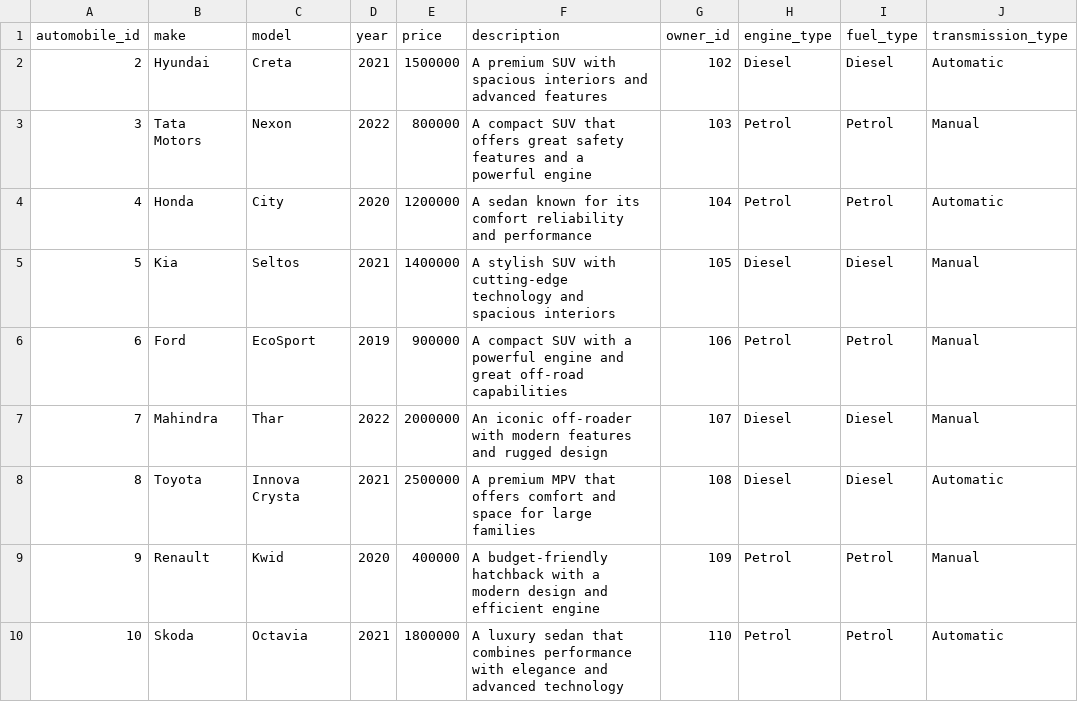
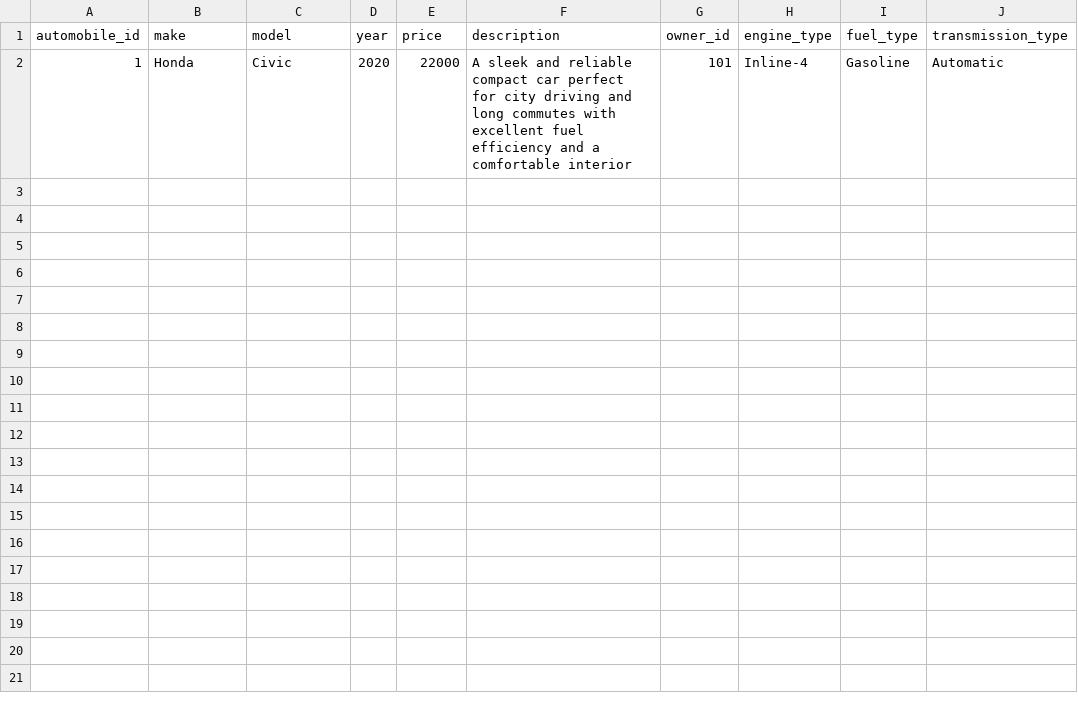
Before and after one commit to arkapatra31/LangChain, a CSV file: synthetic_data/data/products/Automobile_data.csv, drawn as a sheet.

```diff
--- a/synthetic_data/data/products/Automobile_data.csv
+++ b/synthetic_data/data/products/Automobile_data.csv
@@ -1,10 +1,2 @@
 automobile_id  ,make  ,model  ,year  ,price  ,description  ,owner_id  ,engine_type  ,fuel_type  ,transmission_type
-2, Hyundai, Creta, 2021, 1500000, A premium SUV with spacious interiors and advanced features, 102, Diesel, Diesel, Automatic
-3, Tata Motors, Nexon, 2022, 800000, A compact SUV that offers great safety features and a powerful engine, 103, Petrol, Petrol, Manual
-4, Honda, City, 2020, 1200000, A sedan known for its comfort reliability and performance, 104, Petrol, Petrol, Automatic
-5, Kia, Seltos, 2021, 1400000, A stylish SUV with cutting-edge technology and spacious interiors, 105, Diesel, Diesel, Manual
-6, Ford, EcoSport, 2019, 900000, A compact SUV with a powerful engine and great off-road capabilities, 106, Petrol, Petrol, Manual
-7, Mahindra, Thar, 2022, 2000000, An iconic off-roader with modern features and rugged design, 107, Diesel, Diesel, Manual
-8, Toyota, Innova Crysta, 2021, 2500000, A premium MPV that offers comfort and space for large families, 108, Diesel, Diesel, Automatic
-9, Renault, Kwid, 2020, 400000, A budget-friendly hatchback with a modern design and efficient engine, 109, Petrol, Petrol, Manual
-10, Skoda, Octavia, 2021, 1800000, A luxury sedan that combines performance with elegance and advanced technology, 110, Petrol, Petrol, Automatic
+1 ,Honda ,Civic ,2020 ,22000 ,A sleek and reliable compact car perfect for city driving and long commutes with excellent fuel efficiency and a comfortable interior ,101 ,Inline-4 ,Gasoline ,Automatic
```
Also changed, not shown: 23 other files.
